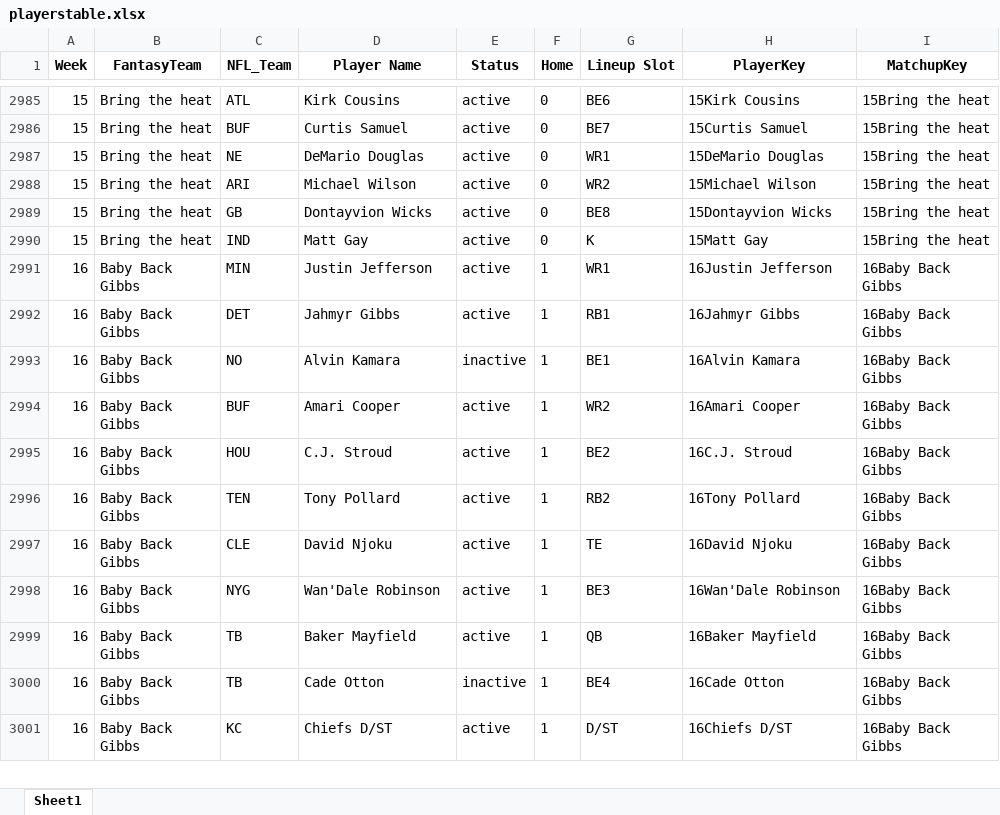
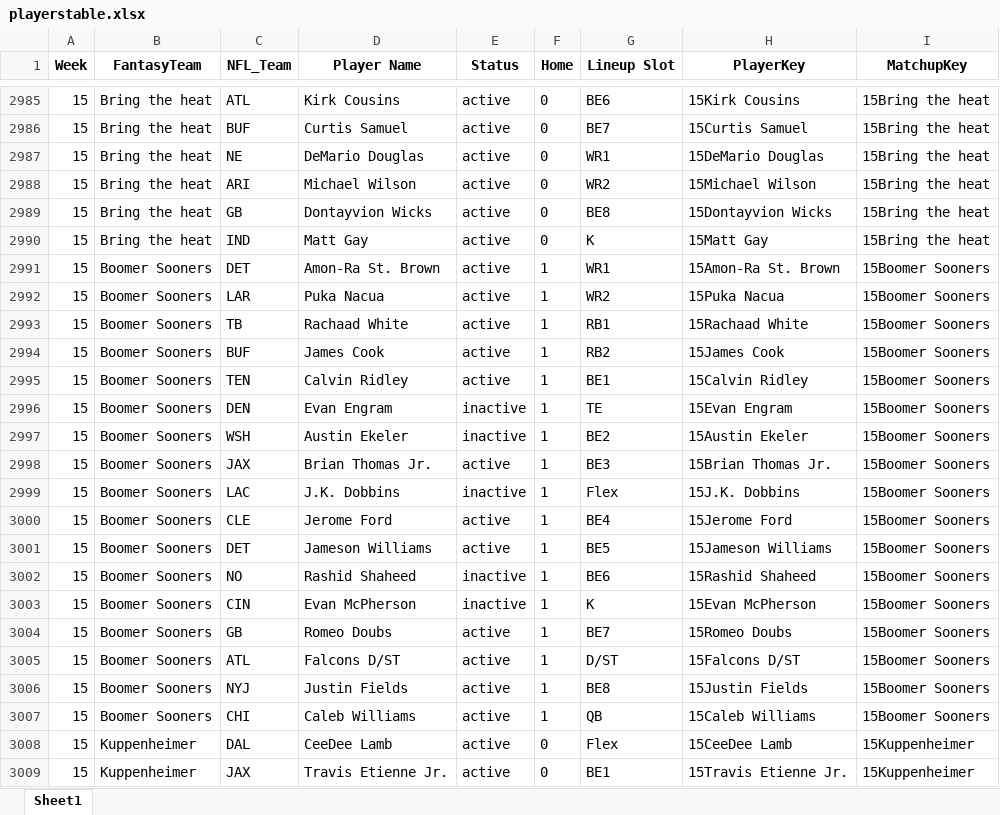
Before and after one commit to akstl1/jonesfantasyfootball, an Excel workbook: playerstable.xlsx, sheet Sheet1, drawn as a sheet; only a part is shown, gaps mark what is left out; the shorter side is filled out with more unchanged rows; values as stored, in another font and other column widths than the file's, no borders; the diff covers the shown part only; the diff names each change by its address in the sheet, - before the commit and + after, or states it on an @@ line.

Commit message:
added final matchup in wk 15 when there are byes, checked all scores are correct, formatted scoreboard page a bit

```diff
--- a/playerstable.xlsx (sheet Sheet1)
+++ b/playerstable.xlsx (sheet Sheet1)
+row 2991: 15 | Boomer Sooners | DET | Amon-Ra St. Brown | active | 1 | WR1 | 15Amon-Ra St. Brown | 15Boomer Sooners
+row 2992: 15 | Boomer Sooners | LAR | Puka Nacua | active | 1 | WR2 | 15Puka Nacua | 15Boomer Sooners
+row 2993: 15 | Boomer Sooners | TB | Rachaad White | active | 1 | RB1 | 15Rachaad White | 15Boomer Sooners
+row 2994: 15 | Boomer Sooners | BUF | James Cook | active | 1 | RB2 | 15James Cook | 15Boomer Sooners
+row 2995: 15 | Boomer Sooners | TEN | Calvin Ridley | active | 1 | BE1 | 15Calvin Ridley | 15Boomer Sooners
+row 2996: 15 | Boomer Sooners | DEN | Evan Engram | inactive | 1 | TE | 15Evan Engram | 15Boomer Sooners
+row 2997: 15 | Boomer Sooners | WSH | Austin Ekeler | inactive | 1 | BE2 | 15Austin Ekeler | 15Boomer Sooners
+row 2998: 15 | Boomer Sooners | JAX | Brian Thomas Jr. | active | 1 | BE3 | 15Brian Thomas Jr. | 15Boomer Sooners
+row 2999: 15 | Boomer Sooners | LAC | J.K. Dobbins | inactive | 1 | Flex | 15J.K. Dobbins | 15Boomer Sooners
+row 3000: 15 | Boomer Sooners | CLE | Jerome Ford | active | 1 | BE4 | 15Jerome Ford | 15Boomer Sooners
+row 3001: 15 | Boomer Sooners | DET | Jameson Williams | active | 1 | BE5 | 15Jameson Williams | 15Boomer Sooners
+row 3002: 15 | Boomer Sooners | NO | Rashid Shaheed | inactive | 1 | BE6 | 15Rashid Shaheed | 15Boomer Sooners
+row 3003: 15 | Boomer Sooners | CIN | Evan McPherson | inactive | 1 | K | 15Evan McPherson | 15Boomer Sooners
+row 3004: 15 | Boomer Sooners | GB | Romeo Doubs | active | 1 | BE7 | 15Romeo Doubs | 15Boomer Sooners
+row 3005: 15 | Boomer Sooners | ATL | Falcons D/ST | active | 1 | D/ST | 15Falcons D/ST | 15Boomer Sooners
+row 3006: 15 | Boomer Sooners | NYJ | Justin Fields | active | 1 | BE8 | 15Justin Fields | 15Boomer Sooners
+row 3007: 15 | Boomer Sooners | CHI | Caleb Williams | active | 1 | QB | 15Caleb Williams | 15Boomer Sooners
+row 3008: 15 | Kuppenheimer | DAL | CeeDee Lamb | active | 0 | Flex | 15CeeDee Lamb | 15Kuppenheimer
+row 3009: 15 | Kuppenheimer | JAX | Travis Etienne Jr. | active | 0 | BE1 | 15Travis Etienne Jr. | 15Kuppenheimer
```
Also changed, not shown: 15 added rows and 3 edited cells elsewhere in this sheet, matchups.xlsx, 9 other files.
